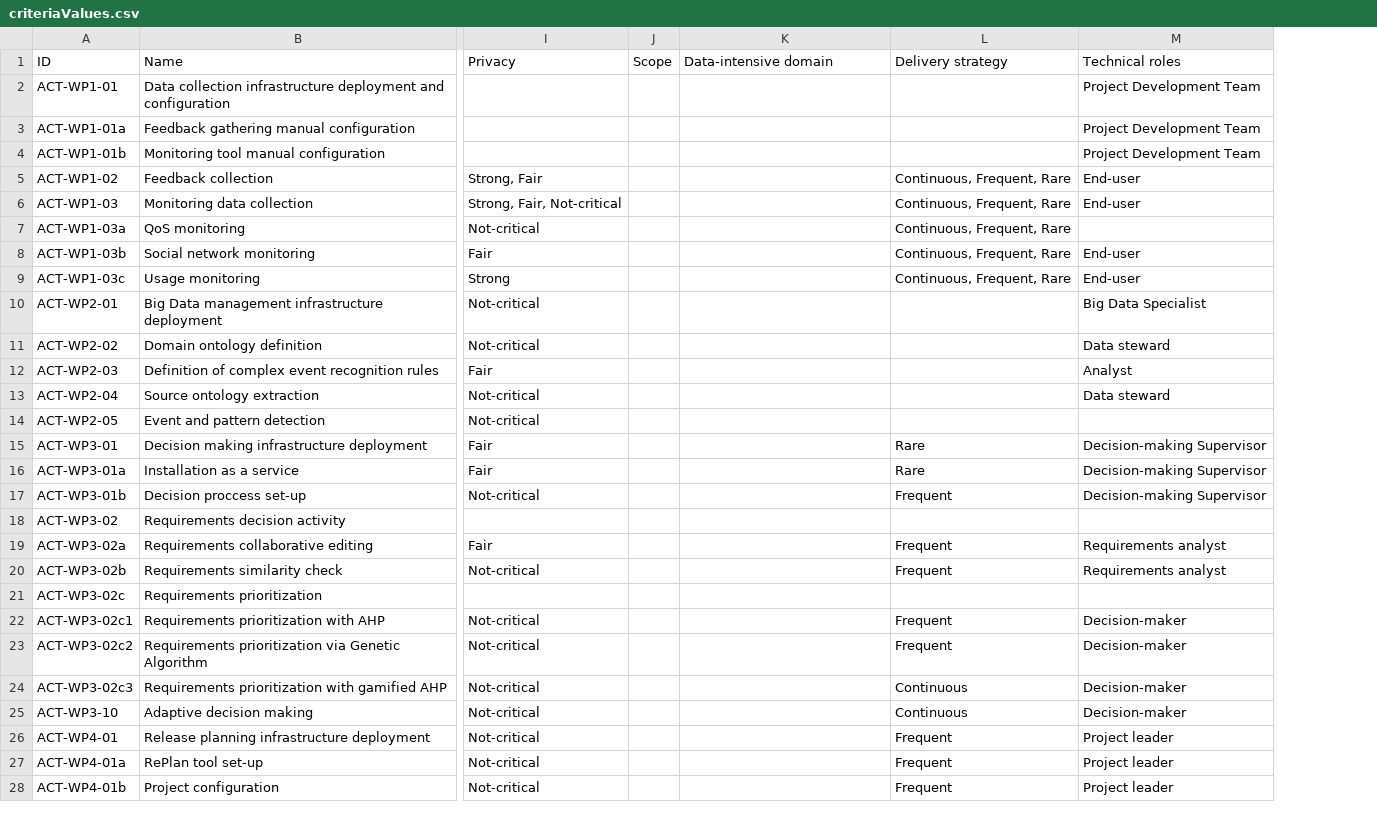
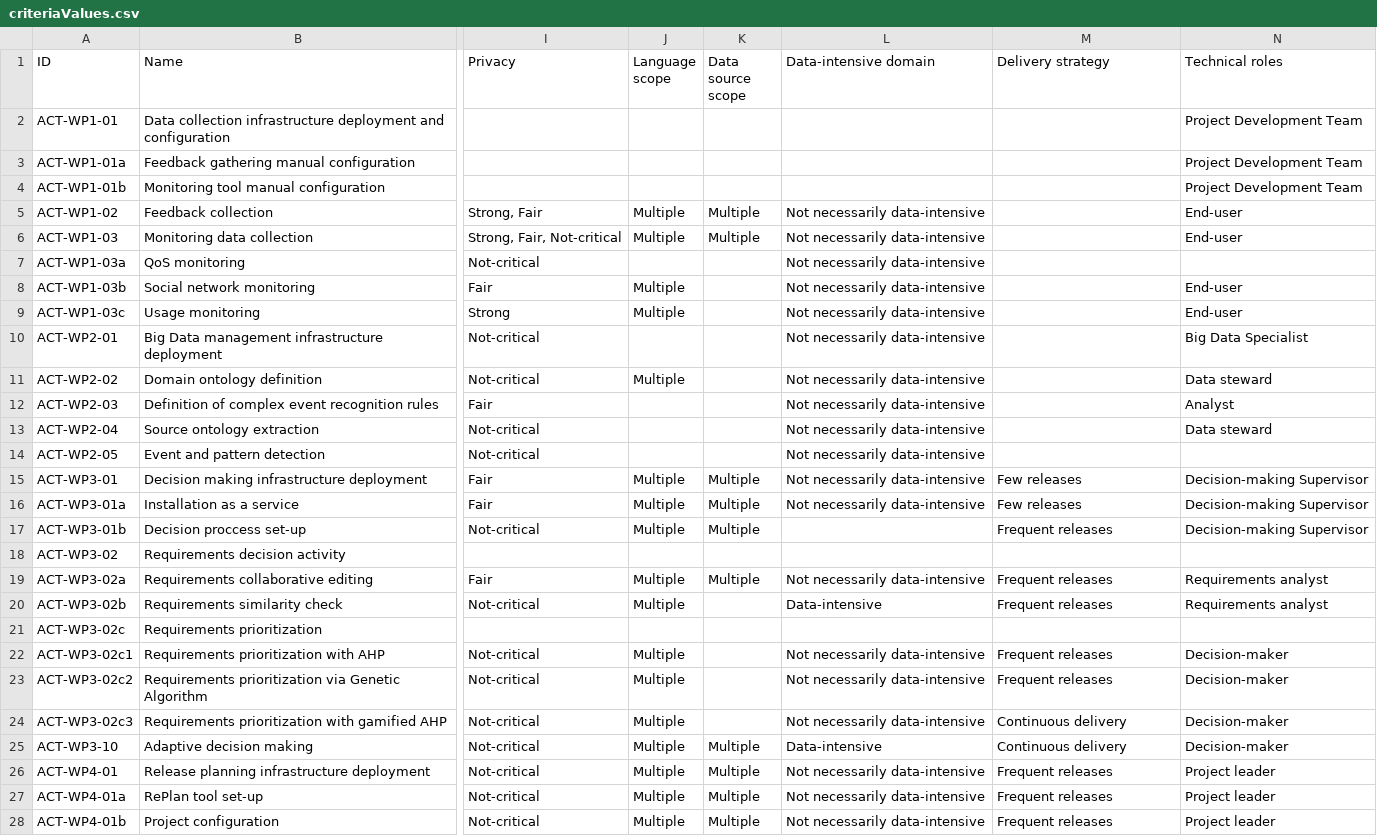
Before and after one commit to supersede-project/method_explorer, a CSV file: pages/data/criteriaValues.csv, drawn as a sheet; only a part is shown, gaps mark what is left out; removed rows and columns are numbered as before the commit, all else as after; the diff covers the shown part only; the diff names each change by its address in the sheet, - before the commit and + after, or states it on an @@ line.

Commit message:
split scope criteria into two

```diff
--- a/pages/data/criteriaValues.csv
+++ b/pages/data/criteriaValues.csv
-column J (Scope), empty
+column J (Language scope), rows 5-28: Multiple | Multiple |  | Multiple | Multiple |  | Multiple |  |  |  | Multiple | Multiple | Multiple |  | Multiple | Multiple |  | Multiple | Multiple | Multiple | Multiple | Multiple | Multiple | Multiple
+column K (Data source scope), rows 5-28: Multiple | Multiple |  |  |  |  |  |  |  |  | Multiple | Multiple | Multiple |  | Multiple |  |  |  |  |  | Multiple | Multiple | Multiple | Multiple
-L5:L16 (Data-intensive domain): (empty)
+L5:L16 (Data-intensive domain): Not necessarily data-intensive
-M5:M9 (Delivery strategy): Continuous, Frequent, Rare
+M5:M9 (Delivery strategy): (empty)
-M15:M16 (Delivery strategy): Rare
+M15:M16 (Delivery strategy): Few releases
-M17 (Delivery strategy): Frequent
+M17 (Delivery strategy): Frequent releases
-L19 (Data-intensive domain): (empty)
+L19 (Data-intensive domain): Not necessarily data-intensive
-M19:M20 (Delivery strategy): Frequent
+M19:M20 (Delivery strategy): Frequent releases
-L20 (Data-intensive domain): (empty)
+L20 (Data-intensive domain): Data-intensive
-L22:L24 (Data-intensive domain): (empty)
+L22:L24 (Data-intensive domain): Not necessarily data-intensive
-M22:M23 (Delivery strategy): Frequent
+M22:M23 (Delivery strategy): Frequent releases
-M24:M25 (Delivery strategy): Continuous
+M24:M25 (Delivery strategy): Continuous delivery
-L25 (Data-intensive domain): (empty)
+L25 (Data-intensive domain): Data-intensive
-L26:L28 (Data-intensive domain): (empty)
+L26:L28 (Data-intensive domain): Not necessarily data-intensive
-M26:M28 (Delivery strategy): Frequent
+M26:M28 (Delivery strategy): Frequent releases
```
Also changed, not shown: 10 edited cells elsewhere in this file, pages/data/criteria.csv.
